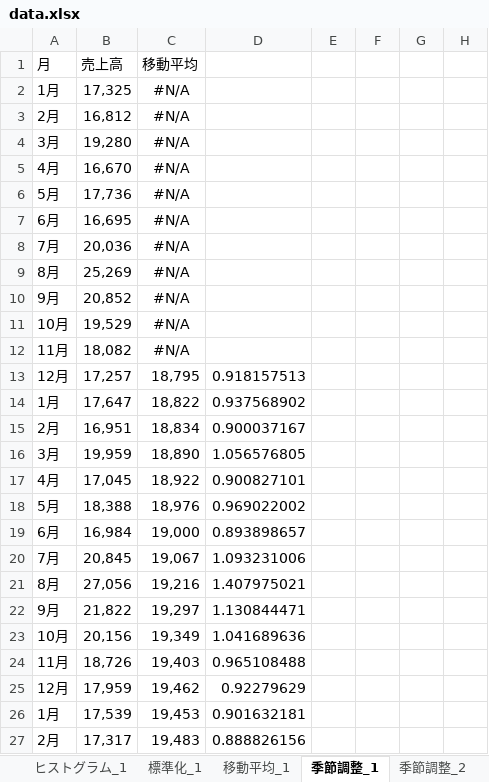
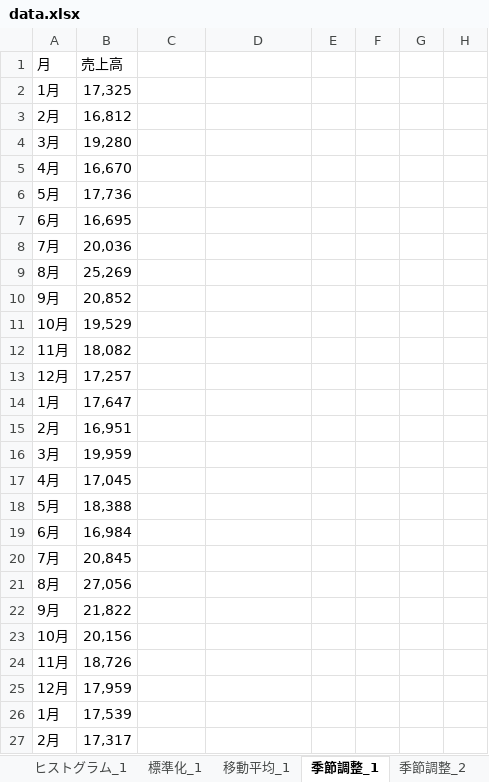
Before and after one commit to aki-creatist/phases, an Excel workbook: 01/ph_01/01_prepare/04_analysis/01_basic/data.xlsx, sheet 季節調整_1, drawn as a sheet; only a part is shown; values as stored, in another font and other column widths than the file's, no borders; charts and pictures not drawn; the diff covers the shown part only; the diff names each change by its address in the sheet, - before the commit and + after, or states it on an @@ line.

```diff
--- a/01/ph_01/01_prepare/04_analysis/01_basic/data.xlsx (sheet 季節調整_1)
+++ b/01/ph_01/01_prepare/04_analysis/01_basic/data.xlsx (sheet 季節調整_1)
-C1: 移動平均
+C1: (empty)
-C2:C12: #N/A
+C2:C12: (empty)
-C13: 18,795
+C13: (empty)
-D13: 0.918157513
+D13: (empty)
-C14: 18,822
+C14: (empty)
-D14: 0.937568902
+D14: (empty)
-C15: 18,834
+C15: (empty)
-D15: 0.900037167
+D15: (empty)
-C16: 18,890
+C16: (empty)
-D16: 1.056576805
+D16: (empty)
-C17: 18,922
+C17: (empty)
-D17: 0.900827101
+D17: (empty)
-C18: 18,976
+C18: (empty)
-D18: 0.969022002
+D18: (empty)
-C19: 19,000
+C19: (empty)
-D19: 0.893898657
+D19: (empty)
-C20: 19,067
+C20: (empty)
-D20: 1.093231006
+D20: (empty)
-C21: 19,216
+C21: (empty)
-D21: 1.407975021
+D21: (empty)
-C22: 19,297
+C22: (empty)
-D22: 1.130844471
+D22: (empty)
-C23: 19,349
+C23: (empty)
-D23: 1.041689636
+D23: (empty)
-C24: 19,403
+C24: (empty)
-D24: 0.965108488
+D24: (empty)
-C25: 19,462
+C25: (empty)
-D25: 0.92279629
+D25: (empty)
-C26: 19,453
+C26: (empty)
-D26: 0.901632181
+D26: (empty)
-C27: 19,483
+C27: (empty)
-D27: 0.888826156
+D27: (empty)
```
Also changed, not shown: 108 edited cells elsewhere in this sheet, sheet 季節調整_2, sheet 標準化_1, sheet 度数分布表_1, sheet 移動平均_1, charts or pictures, 1 other file.
